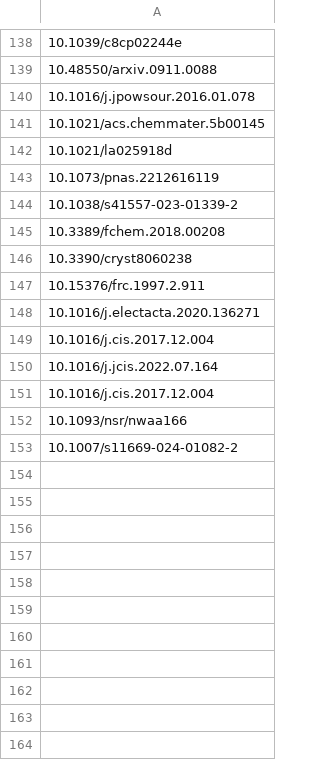
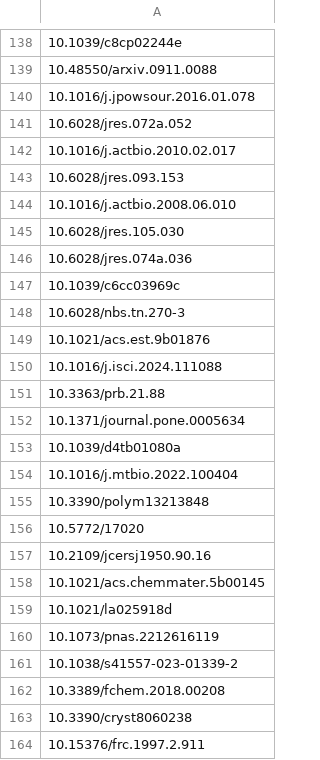
Before and after one commit to pa1aash/nacre-shell, a CSV file: lit/corpus/si_table/params_table_dois.csv, drawn as a sheet; only a part is shown, gaps mark what is left out; the shorter side is filled out with more unchanged rows; the diff names each change by its address in the sheet, - before the commit and + after, or states it on an @@ line.

```diff
--- a/lit/corpus/si_table/params_table_dois.csv
+++ b/lit/corpus/si_table/params_table_dois.csv
+row 141: 10.6028/jres.072a.052
+row 142: 10.1016/j.actbio.2010.02.017
+row 143: 10.6028/jres.093.153
+row 144: 10.1016/j.actbio.2008.06.010
+row 145: 10.6028/jres.105.030
+row 146: 10.6028/jres.074a.036
+row 147: 10.1039/c6cc03969c
+row 148: 10.6028/nbs.tn.270-3
+row 149: 10.1021/acs.est.9b01876
+row 150: 10.1016/j.isci.2024.111088
+row 151: 10.3363/prb.21.88
+row 152: 10.1371/journal.pone.0005634
+row 153: 10.1039/d4tb01080a
+row 154: 10.1016/j.mtbio.2022.100404
+row 155: 10.3390/polym13213848
+row 156: 10.5772/17020
+row 157: 10.2109/jcersj1950.90.16
```
Also changed, not shown: lit/instrument_gaps.csv, 24 other files.
